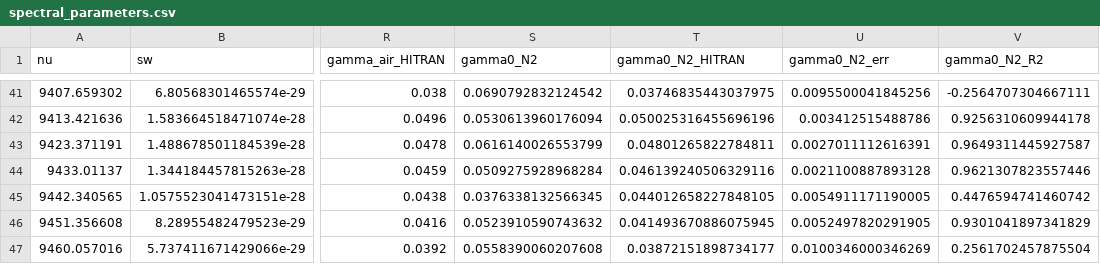
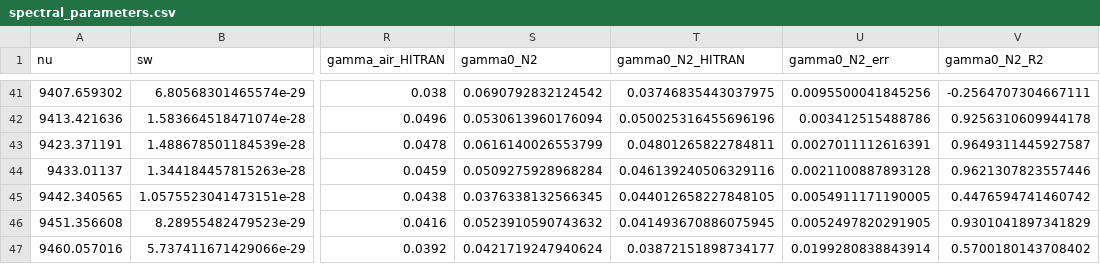
Before and after one commit to donghang6/CRDS-Data-Process, a CSV file: output/results/final/spectral_parameters.csv, drawn as a sheet; only a part is shown, gaps mark what is left out; the diff names each change by its address in the sheet, - before the commit and + after, or states it on an @@ line.

Commit message:
9460.057016

```diff
--- a/output/results/final/spectral_parameters.csv
+++ b/output/results/final/spectral_parameters.csv
-S47 (gamma0_N2): 0.0558390060207608
+S47 (gamma0_N2): 0.0421719247940624
-U47 (gamma0_N2_err): 0.0100346000346269
+U47 (gamma0_N2_err): 0.0199280838843914
-V47 (gamma0_N2_R2): 0.2561702457875504
+V47 (gamma0_N2_R2): 0.5700180143708402
```
